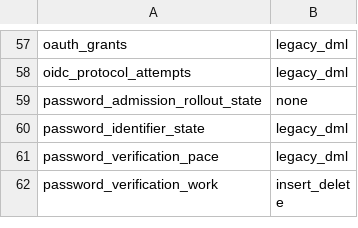
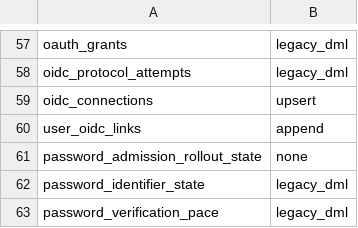
Before and after one commit to evenfire-ai/evenfire, a TSV file: deploy/scripts/control-api-runtime-access-profiles.tsv, drawn as a sheet; only a part is shown, gaps mark what is left out; the shorter side is filled out with more unchanged rows.

```diff
--- a/deploy/scripts/control-api-runtime-access-profiles.tsv
+++ b/deploy/scripts/control-api-runtime-access-profiles.tsv
@@ -58,2 +58,4 @@ oauth_grants	legacy_dml
 oidc_protocol_attempts	legacy_dml
+oidc_connections	upsert
+user_oidc_links	append
 password_admission_rollout_state	none
```
Also changed, not shown: deploy/scripts/workflow-recipes-runtime-access-profiles.tsv, 10 other files.
